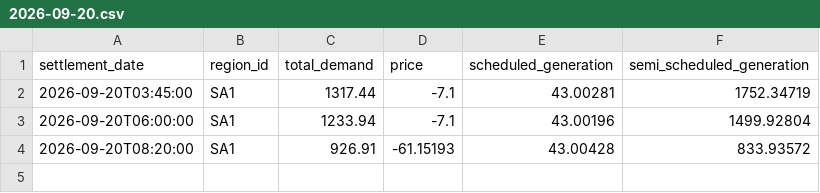
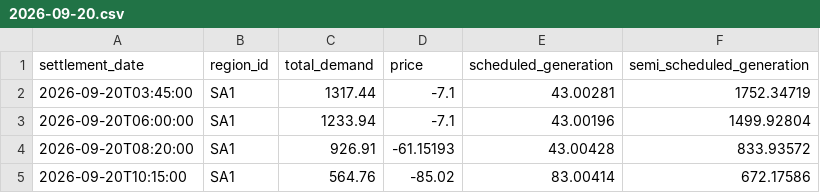
Before and after one commit to arno0b/forecast-platform, a CSV file: data/sa1/2026-09-20.csv, drawn as a sheet; the diff names each change by its address in the sheet, - before the commit and + after, or states it on an @@ line.

```diff
--- a/data/sa1/2026-09-20.csv
+++ b/data/sa1/2026-09-20.csv
+row 5: 2026-09-20T10:15:00 | SA1 | 564.76 | -85.02 | 83.00414 | 672.17586
```
Also changed, not shown: data/nsw1/2026-09-20.csv, data/qld1/2026-09-20.csv, 2 other files.
